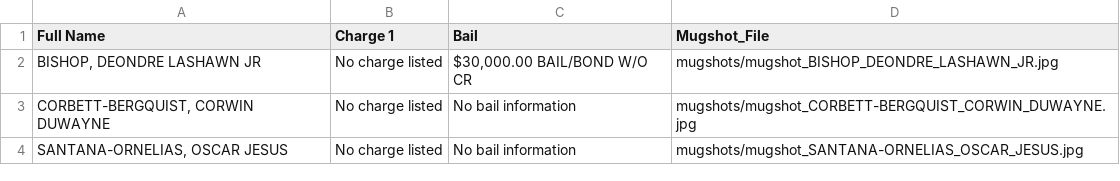
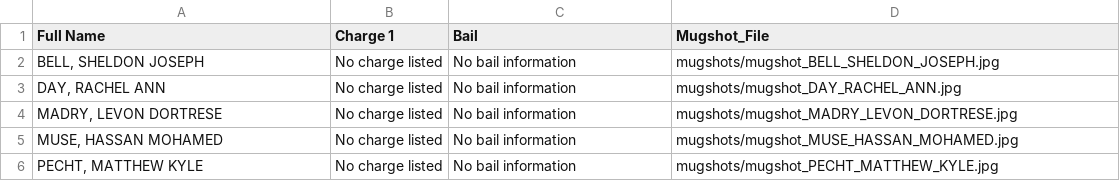
Before and after one commit to ryanjhermes/minneapolismugshots, a CSV file: jail_roster_data.csv, drawn as a sheet.

```diff
--- a/jail_roster_data.csv
+++ b/jail_roster_data.csv
@@ -1,4 +1,6 @@
 Full Name,Charge 1,Bail,Mugshot_File
-"BISHOP, DEONDRE LASHAWN JR",No charge listed,"$30,000.00 BAIL/BOND W/O CR",mugshots/mugshot_BISHOP_DEONDRE_LASHAWN_JR.jpg
-"CORBETT-BERGQUIST, CORWIN DUWAYNE",No charge listed,No bail information,mugshots/mugshot_CORBETT-BERGQUIST_CORWIN_DUWAYNE.jpg
-"SANTANA-ORNELIAS, OSCAR JESUS",No charge listed,No bail information,mugshots/mugshot_SANTANA-ORNELIAS_OSCAR_JESUS.jpg
+"BELL, SHELDON JOSEPH",No charge listed,No bail information,mugshots/mugshot_BELL_SHELDON_JOSEPH.jpg
+"DAY, RACHEL ANN",No charge listed,No bail information,mugshots/mugshot_DAY_RACHEL_ANN.jpg
+"MADRY, LEVON DORTRESE",No charge listed,No bail information,mugshots/mugshot_MADRY_LEVON_DORTRESE.jpg
+"MUSE, HASSAN MOHAMED",No charge listed,No bail information,mugshots/mugshot_MUSE_HASSAN_MOHAMED.jpg
+"PECHT, MATTHEW KYLE",No charge listed,No bail information,mugshots/mugshot_PECHT_MATTHEW_KYLE.jpg
```
Also changed, not shown: 6 other files.
